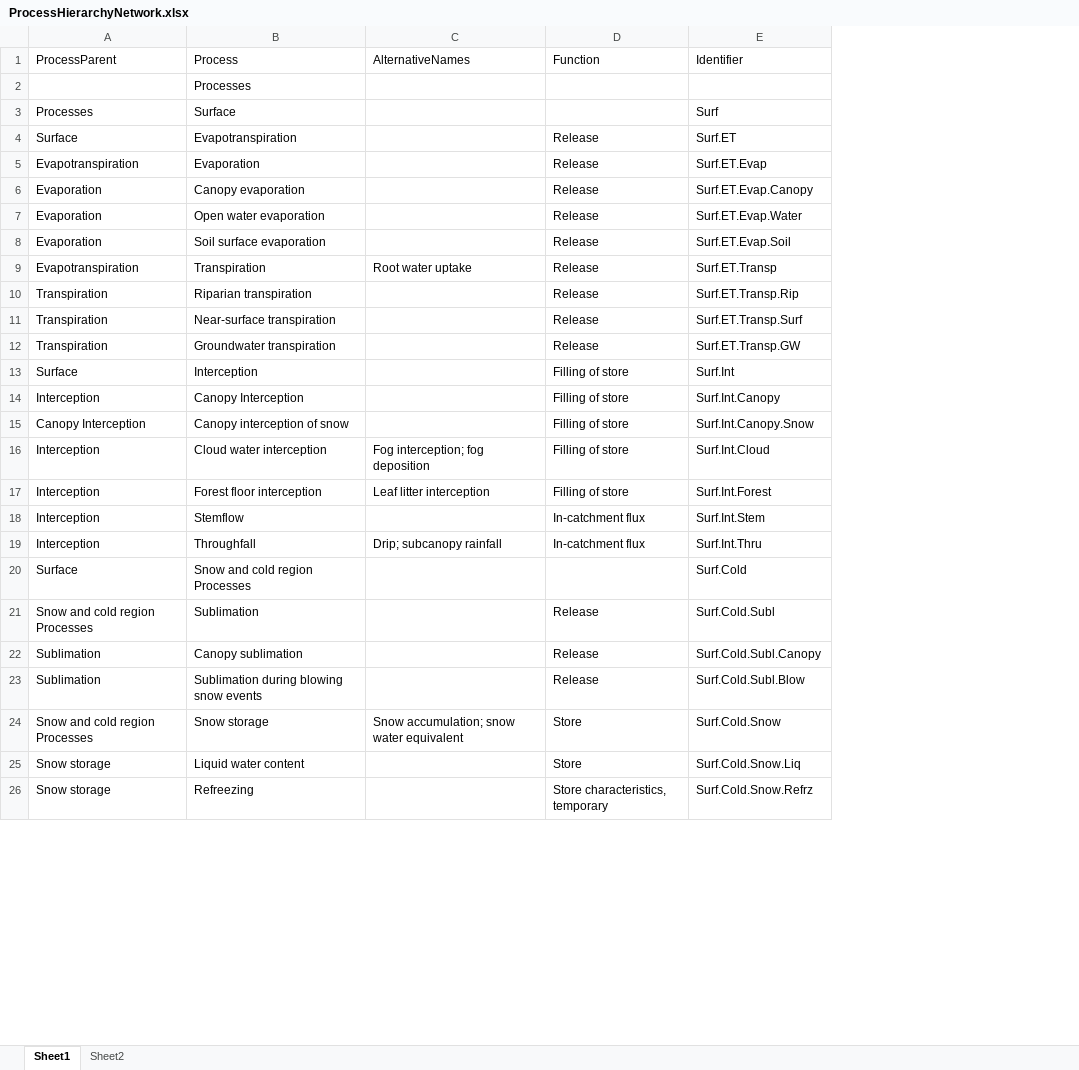
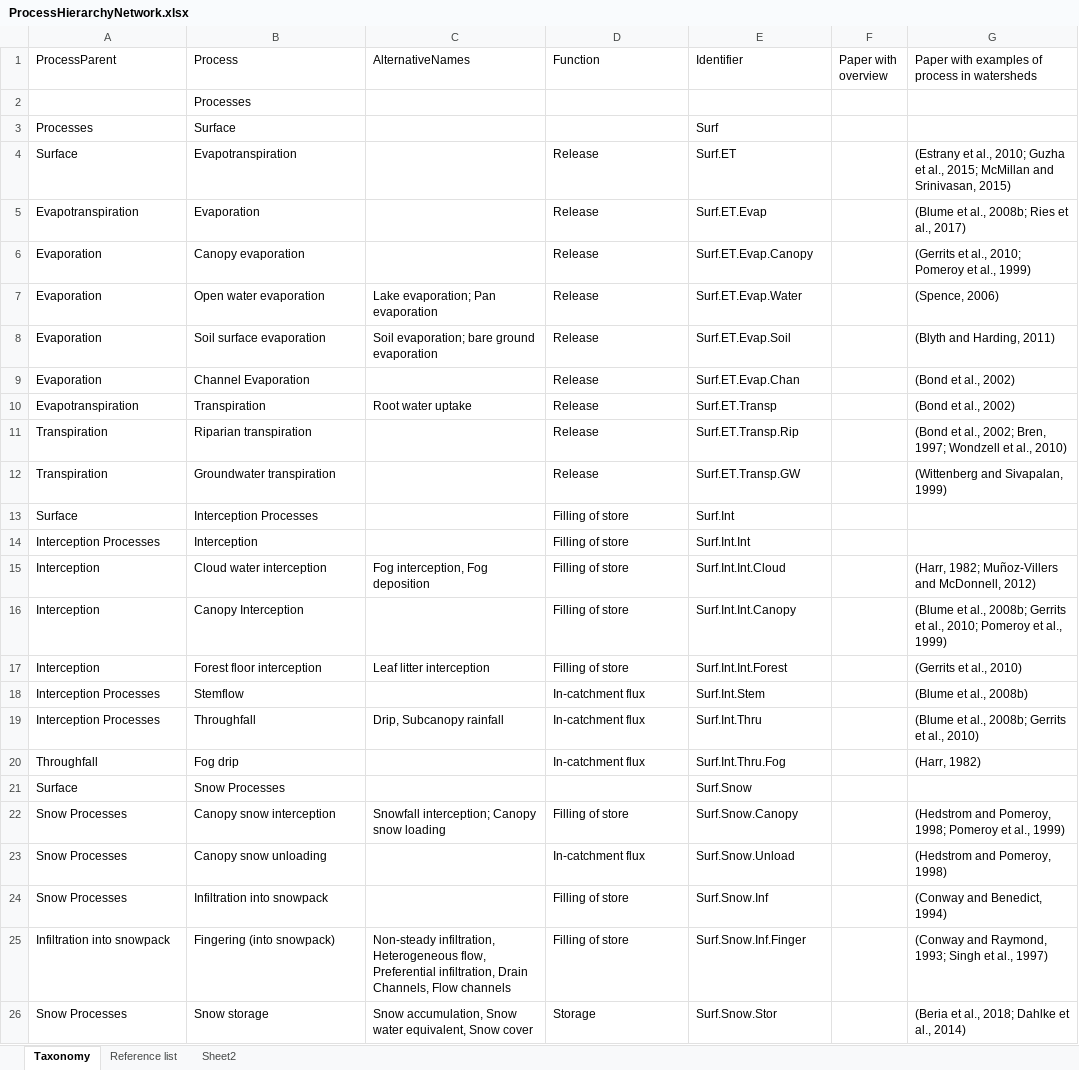
Before and after one commit to mcmillanhk/ProcessTaxonomy, an Excel workbook: ProcessHierarchyNetwork.xlsx, sheet Taxonomy, drawn as a sheet; only a part is shown; values as stored, in another font and other column widths than the file's, no cell formats; removed rows and columns are numbered as before the commit, all else as after; the diff covers the shown part only; the diff names each change by its address in the sheet, - before the commit and + after, or states it on an @@ line.

Commit message:
Update ProcessHierarchyNetwork.xlsx
Revised taxonomy structure

```diff
--- a/ProcessHierarchyNetwork.xlsx (sheet Taxonomy)
+++ b/ProcessHierarchyNetwork.xlsx (sheet Taxonomy)
-sheet tab: Sheet1
+sheet tab: Taxonomy
+sheet tab: Reference list
+column F (Paper with overview), empty
+column G, rows 1-8: Paper with examples of process in watersheds |  |  | (Estrany et al., 2010; Guzha et al., 2015; McMillan and Srinivasan, 2015) | (Blume et al., 2008b; Ries et al., 2017) | (Gerrits et al., 2010; Pomeroy et al., 1999) | (Spence, 2006) | (Blyth and Harding, 2011); rows 10-12: (Bond et al., 2002) | (Bond et al., 2002; Bren, 1997; Wondzell et al., 2010) | (Wittenberg and Sivapalan, 1999); rows 16-19: (Blume et al., 2008b; Gerrits et al., 2010; Pomeroy et al., 1999) | (Gerrits et al., 2010) | (Blume et al., 2008b) | (Blume et al., 2008b; Gerrits et al., 2010); row 26: (Beria et al., 2018; Dahlke et al., 2014)
-C7 (AlternativeNames): (empty)
+C7 (AlternativeNames): Lake evaporation; Pan evaporation
-C8 (AlternativeNames): (empty)
+C8 (AlternativeNames): Soil evaporation; bare ground evaporation
+row 9: Evaporation | Channel Evaporation |  | Release | Surf.ET.Evap.Chan |  | (Bond et al., 2002)
-row 11: Transpiration | Near-surface transpiration |  | Release | Surf.ET.Transp.Surf
+row 13: Surface | Interception Processes |  | Filling of store | Surf.Int
-A14 (ProcessParent): Surface
+A14 (ProcessParent): Interception Processes
-E14 (Identifier): Surf.Int
+E14 (Identifier): Surf.Int.Int
+row 15: Interception | Cloud water interception | Fog interception, Fog deposition | Filling of store | Surf.Int.Int.Cloud |  | (Harr, 1982; Muñoz-Villers and McDonnell, 2012)
-E16 (Identifier): Surf.Int.Canopy
+E16 (Identifier): Surf.Int.Int.Canopy
-row 15: Canopy Interception | Canopy interception of snow |  | Filling of store | Surf.Int.Canopy.Snow
-row 16: Interception | Cloud water interception | Fog interception; fog deposition | Filling of store | Surf.Int.Cloud
-E17 (Identifier): Surf.Int.Forest
+E17 (Identifier): Surf.Int.Int.Forest
-A18:A19 (ProcessParent): Interception
+A18:A19 (ProcessParent): Interception Processes
-C19 (AlternativeNames): Drip; subcanopy rainfall
+C19 (AlternativeNames): Drip, Subcanopy rainfall
+row 20: Throughfall | Fog drip |  | In-catchment flux | Surf.Int.Thru.Fog |  | (Harr, 1982)
-B21 (Process): Snow and cold region Processes
+B21 (Process): Snow Processes
-E21 (Identifier): Surf.Cold
+E21 (Identifier): Surf.Snow
-row 21: Snow and cold region Processes | Sublimation |  | Release | Surf.Cold.Subl
-row 22: Sublimation | Canopy sublimation |  | Release | Surf.Cold.Subl.Canopy
-row 23: Sublimation | Sublimation during blowing snow events |  | Release | Surf.Cold.Subl.Blow
+row 22: Snow Processes | Canopy snow interception | Snowfall interception; Canopy snow loading | Filling of store | Surf.Snow.Canopy |  | (Hedstrom and Pomeroy, 1998; Pomeroy et al., 1999)
+row 23: Snow Processes | Canopy snow unloading |  | In-catchment flux | Surf.Snow.Unload |  | (Hedstrom and Pomeroy, 1998)
+row 24: Snow Processes | Infiltration into snowpack |  | Filling of store | Surf.Snow.Inf |  | (Conway and Benedict, 1994)
+row 25: Infiltration into snowpack | Fingering (into snowpack) | Non-steady infiltration, Heterogeneous flow, Preferential infiltration, Drain Channels, Flow channels | Filling of store | Surf.Snow.Inf.Finger |  | (Conway and Raymond, 1993; Singh et al., 1997)
-A26 (ProcessParent): Snow and cold region Processes
+A26 (ProcessParent): Snow Processes
-C26 (AlternativeNames): Snow accumulation; snow water equivalent
+C26 (AlternativeNames): Snow accumulation, Snow water equivalent, Snow cover
-D26 (Function): Store
+D26 (Function): Storage
-E26 (Identifier): Surf.Cold.Snow
+E26 (Identifier): Surf.Snow.Stor
-row 25: Snow storage | Liquid water content |  | Store | Surf.Cold.Snow.Liq
-row 26: Snow storage | Refreezing |  | Store characteristics, temporary | Surf.Cold.Snow.Refrz
```
Also changed, not shown: 71 added rows, 55 removed rows and 80 edited cells elsewhere in this sheet, sheet Sheet2, cell formats.
